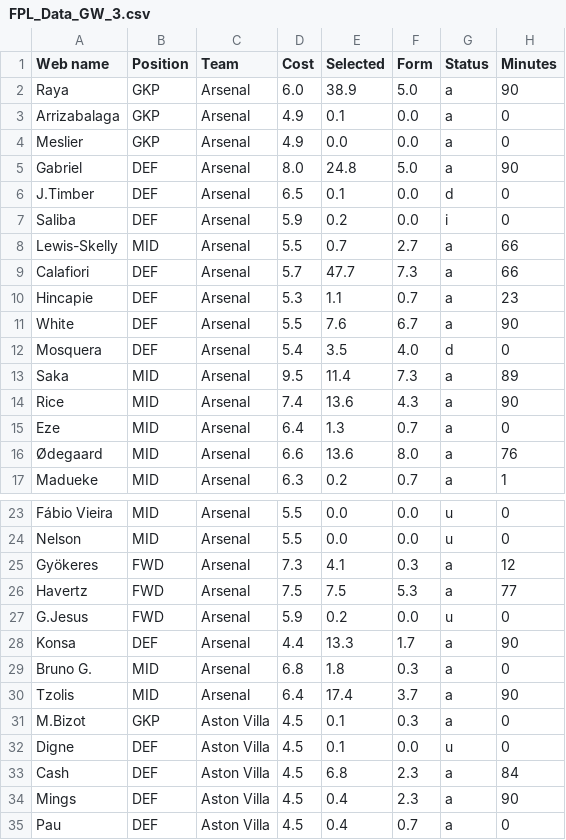
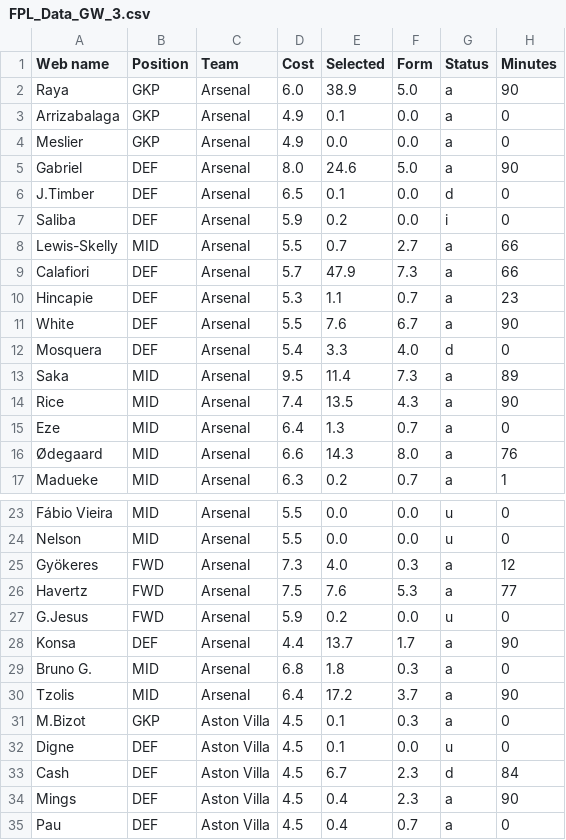
Before and after one commit to Dante777bm/fpl-data-collector, a CSV file: FPL_Data_2026-27/FPL_Data_GW_3.csv, drawn as a sheet; only a part is shown, gaps mark what is left out; the diff covers the shown part only; the diff names each change by its address in the sheet, - before the commit and + after, or states it on an @@ line.

```diff
--- a/FPL_Data_2026-27/FPL_Data_GW_3.csv
+++ b/FPL_Data_2026-27/FPL_Data_GW_3.csv
-E5 (Selected): 24.8
+E5 (Selected): 24.6
-E9 (Selected): 47.7
+E9 (Selected): 47.9
-E12 (Selected): 3.5
+E12 (Selected): 3.3
-E14 (Selected): 13.6
+E14 (Selected): 13.5
-E16 (Selected): 13.6
+E16 (Selected): 14.3
-E25 (Selected): 4.1
+E25 (Selected): 4.0
-E26 (Selected): 7.5
+E26 (Selected): 7.6
-E28 (Selected): 13.3
+E28 (Selected): 13.7
-E30 (Selected): 17.4
+E30 (Selected): 17.2
-E33 (Selected): 6.8
+E33 (Selected): 6.7
-G33 (Status): a
+G33 (Status): d
```
Also changed, not shown: 96 edited cells elsewhere in this file.
